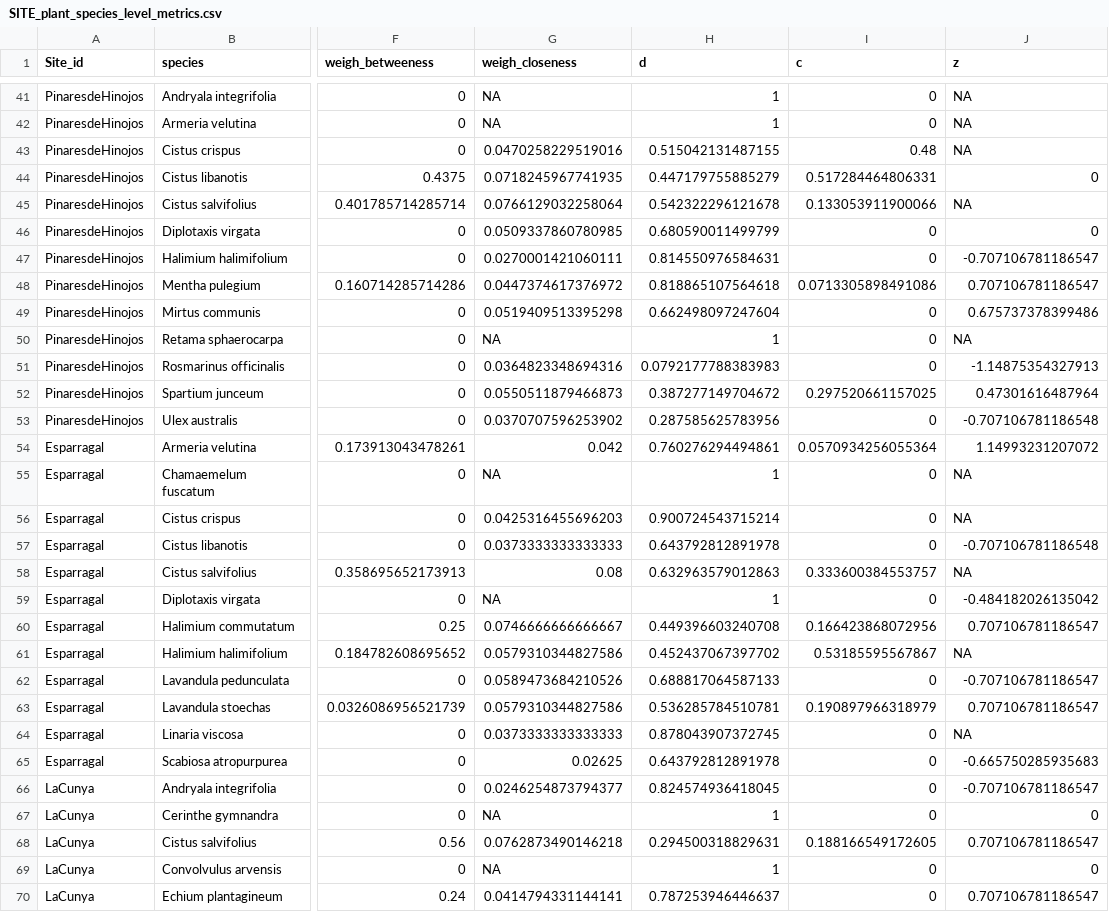
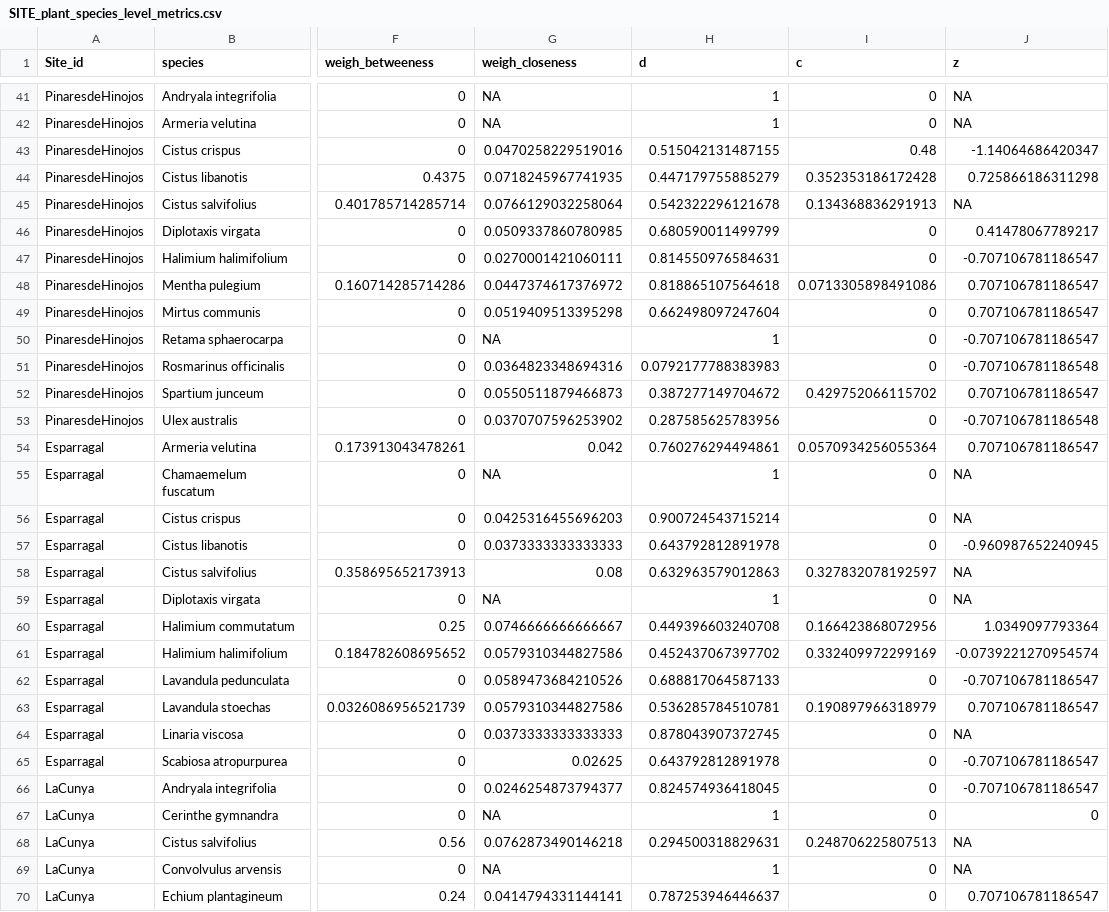
Before and after one commit to amagrach/functioning, a CSV file: SITE_plant_species_level_metrics.csv, drawn as a sheet; only a part is shown, gaps mark what is left out; the diff covers the shown part only; the diff names each change by its address in the sheet, - before the commit and + after, or states it on an @@ line.

```diff
--- a/SITE_plant_species_level_metrics.csv
+++ b/SITE_plant_species_level_metrics.csv
-J43 (z): NA
+J43 (z): -1.14064686420347
-I44 (c): 0.517284464806331
+I44 (c): 0.352353186172428
-J44 (z): 0
+J44 (z): 0.725866186311298
-I45 (c): 0.133053911900066
+I45 (c): 0.134368836291913
-J46 (z): 0
+J46 (z): 0.41478067789217
-J49 (z): 0.675737378399486
+J49 (z): 0.707106781186547
-J50 (z): NA
+J50 (z): -0.707106781186547
-J51 (z): -1.14875354327913
+J51 (z): -0.707106781186548
-I52 (c): 0.297520661157025
+I52 (c): 0.429752066115702
-J52 (z): 0.47301616487964
+J52 (z): 0.707106781186547
-J54 (z): 1.14993231207072
+J54 (z): 0.707106781186547
-J57 (z): -0.707106781186548
+J57 (z): -0.960987652240945
-I58 (c): 0.333600384553757
+I58 (c): 0.327832078192597
-J59 (z): -0.484182026135042
+J59 (z): NA
-J60 (z): 0.707106781186547
+J60 (z): 1.0349097793364
-I61 (c): 0.53185595567867
+I61 (c): 0.332409972299169
-J61 (z): NA
+J61 (z): -0.0739221270954574
-J65 (z): -0.665750285935683
+J65 (z): -0.707106781186547
-I68 (c): 0.188166549172605
+I68 (c): 0.248706225807513
-J68 (z): 0.707106781186547
+J68 (z): NA
-J69 (z): 0
+J69 (z): NA
```
Also changed, not shown: 125 edited cells elsewhere in this file, SITE_network_level_metrics.csv, SITE_species_level_metrics.csv, 21 other files.
